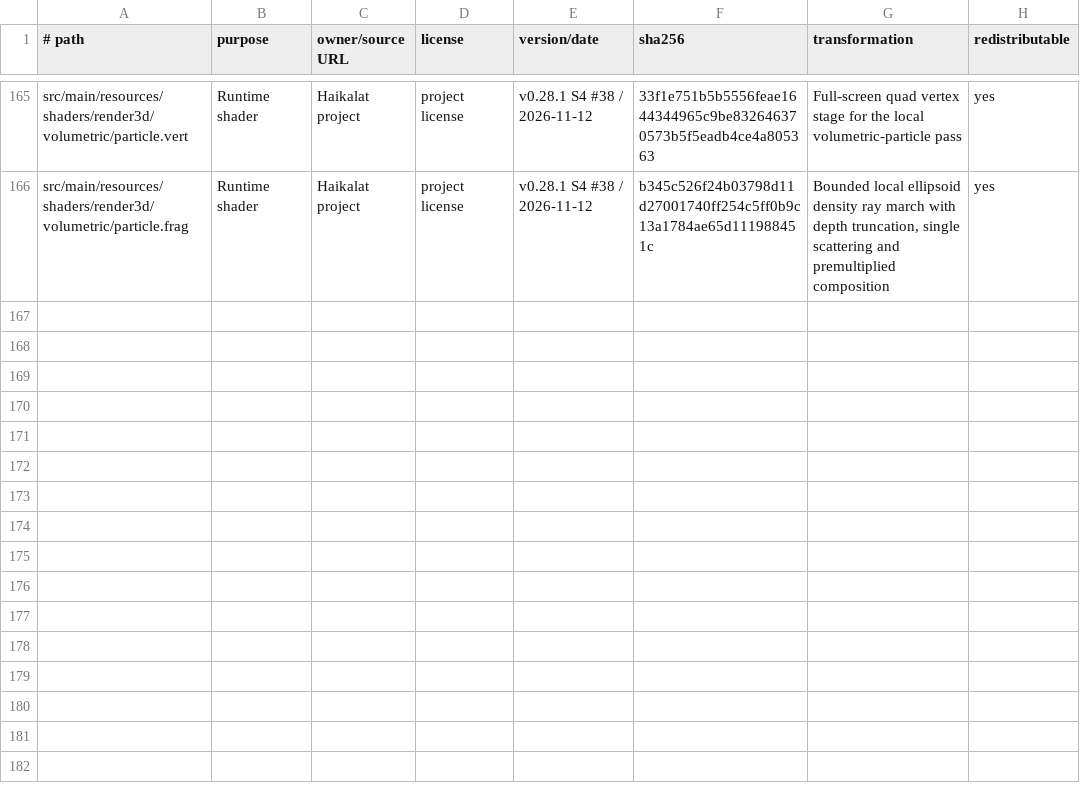
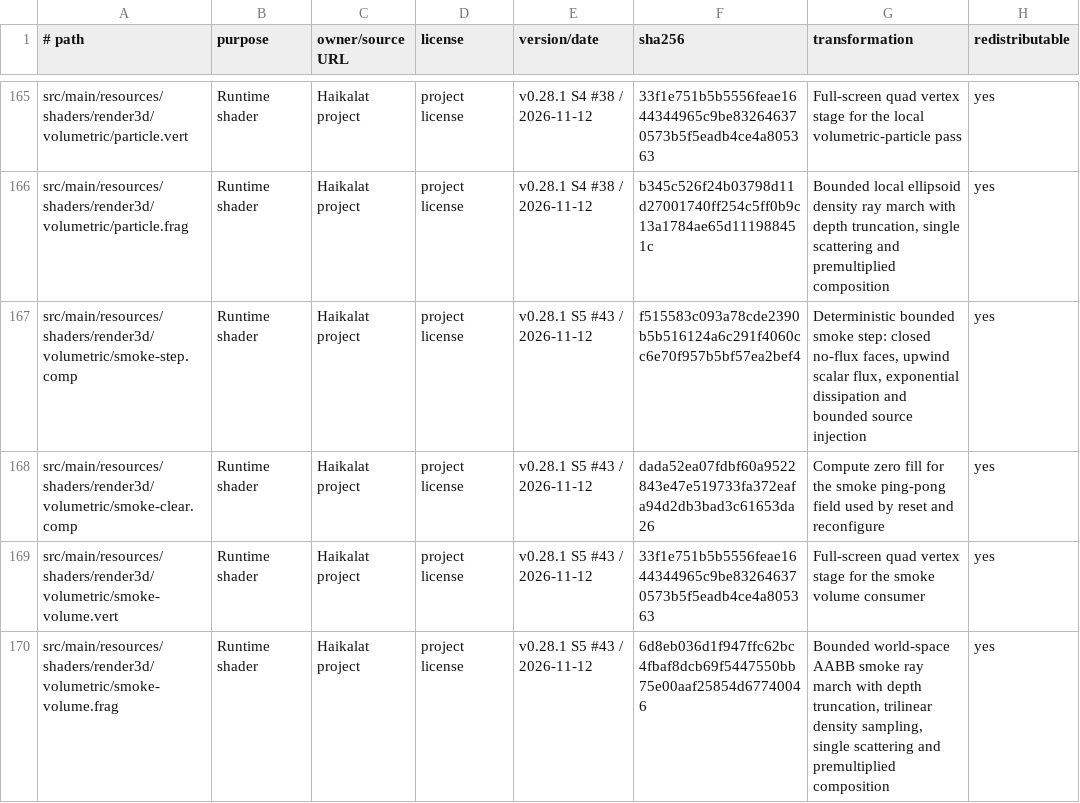
Before and after one commit to KLjiana/haikalat, a TSV file: docs/licenses/assets.tsv, drawn as a sheet; only a part is shown, gaps mark what is left out.

Commit message:
feat(render): add bounded GPU smoke simulation and volume consumer
Implements roadmap #43 with a dedicated smoke owner separate from the #38
particle pass and the fog owner: a deterministic fixed-step 3D
density/temperature grid with closed no-flux faces, upwind advection,
buoyancy, exponential dissipation, bounded source injection,
pause/replay/reset and candidate-first reconfigure. Adds a depth-aware
bounded volume consumer, an independent double CPU reference for the grid
and the volume march, focused JVM contracts, and a guarded 7-case GL test.

JVM: test --tests "*Smoke*" = 40 tests, 29 executed, 0 failures
(SmokeSimulationGlTest 7 skipped by the haikalat.glSmoke guard).
publicApiGuard (6) / architectureGuard (18) / assetManifestGuard pass.
Real GL is NOT_EVALUATED: glSmoke --tests "*SmokeSimulationGlTest" was
not run.

Integration wiring (RenderPipeline/RenderFeaturesControl/policy,
resize/close ordering) remains for the Integrator; see
docs/planning/v0.28.1-s5-smoke.md.

```diff
--- a/docs/licenses/assets.tsv
+++ b/docs/licenses/assets.tsv
@@ -166 +166,5 @@ src/main/resources/shaders/render3d/volumetric/particle.vert	Runtime shader	Haik
 src/main/resources/shaders/render3d/volumetric/particle.frag	Runtime shader	Haikalat project	project license	v0.28.1 S4 #38 / 2026-11-12	b345c526f24b03798d11d27001740ff254c5ff0b9c13a1784ae65d111988451c	Bounded local ellipsoid density ray march with depth truncation, single scattering and premultiplied composition	yes
+src/main/resources/shaders/render3d/volumetric/smoke-step.comp	Runtime shader	Haikalat project	project license	v0.28.1 S5 #43 / 2026-11-12	f515583c093a78cde2390b5b516124a6c291f4060cc6e70f957b5bf57ea2bef4	Deterministic bounded smoke step: closed no-flux faces, upwind scalar flux, exponential dissipation and bounded source injection	yes
+src/main/resources/shaders/render3d/volumetric/smoke-clear.comp	Runtime shader	Haikalat project	project license	v0.28.1 S5 #43 / 2026-11-12	dada52ea07fdbf60a9522843e47e519733fa372eafa94d2db3bad3c61653da26	Compute zero fill for the smoke ping-pong field used by reset and reconfigure	yes
+src/main/resources/shaders/render3d/volumetric/smoke-volume.vert	Runtime shader	Haikalat project	project license	v0.28.1 S5 #43 / 2026-11-12	33f1e751b5b5556feae1644344965c9be832646370573b5f5eadb4ce4a805363	Full-screen quad vertex stage for the smoke volume consumer	yes
+src/main/resources/shaders/render3d/volumetric/smoke-volume.frag	Runtime shader	Haikalat project	project license	v0.28.1 S5 #43 / 2026-11-12	6d8eb036d1f947ffc62bc4fbaf8dcb69f5447550bb75e00aaf25854d67740046	Bounded world-space AABB smoke ray march with depth truncation, trilinear density sampling, single scattering and premultiplied composition	yes
```
Also changed, not shown: 19 other files.
